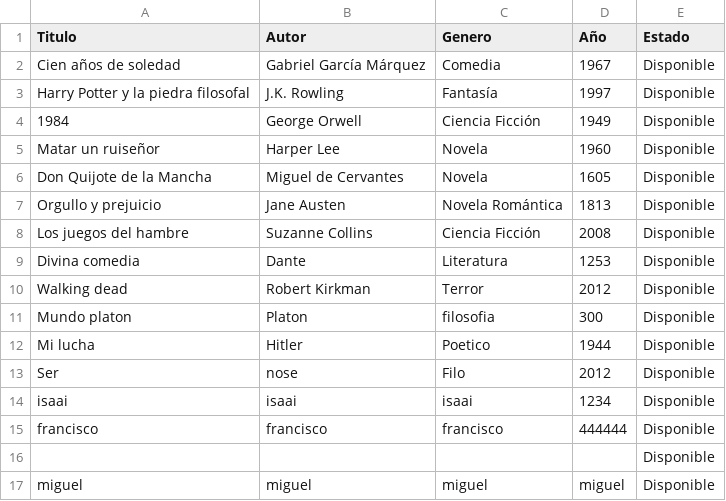
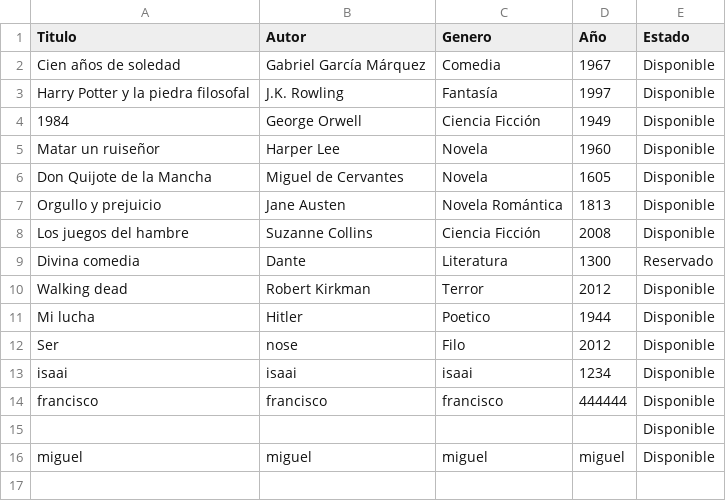
Before and after one commit to VVIM667/ingenieriaSoftware2, a CSV file: biblioteca.csv, drawn as a sheet.

```diff
--- a/biblioteca.csv
+++ b/biblioteca.csv
@@ -8,5 +8,4 @@ Orgullo y prejuicio, Jane Austen, Novela Romántica, 1813, Disponible
 Los juegos del hambre, Suzanne Collins, Ciencia Ficción, 2008, Disponible
-Divina comedia,Dante,Literatura,1253,Disponible
+Divina comedia,Dante,Literatura,1300,Reservado
 Walking dead,Robert Kirkman,Terror,2012,Disponible
-Mundo platon,Platon,filosofia,300,Disponible
 Mi lucha,Hitler,Poetico,1944,Disponible
```
Also changed, not shown: 4 other files.
